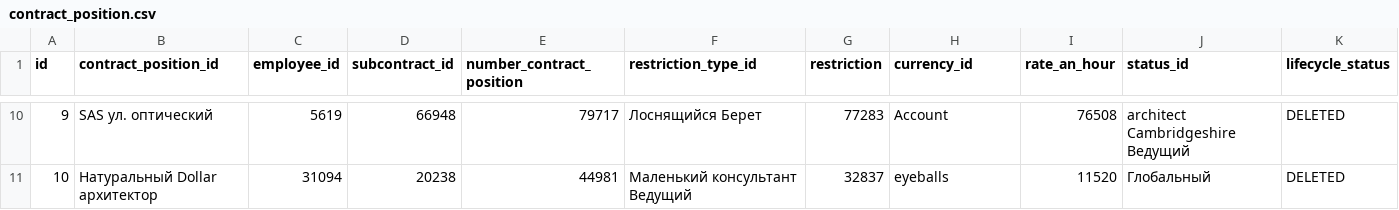
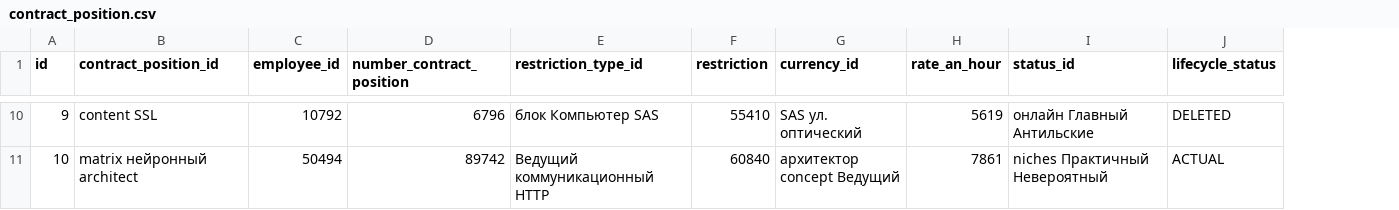
Before and after one commit to atomj7/contract-tool, a CSV file: src/main/resources/config/liquibase/fake-data/contract_position.csv, drawn as a sheet; only a part is shown, gaps mark what is left out; removed rows and columns are numbered as before the commit, all else as after; the diff covers the shown part only; the diff names each change by its address in the sheet, - before the commit and + after, or states it on an @@ line.

```diff
--- a/src/main/resources/config/liquibase/fake-data/contract_position.csv
+++ b/src/main/resources/config/liquibase/fake-data/contract_position.csv
-column D (subcontract_id), rows 10-11: 66948 | 20238
-B10 (contract_position_id): SAS ул. оптический
+B10 (contract_position_id): content SSL
-C10 (employee_id): 5619
+C10 (employee_id): 10792
-D10 (number_contract_position): 79717
+D10 (number_contract_position): 6796
-E10 (restriction_type_id): Лоснящийся Берет
+E10 (restriction_type_id): блок Компьютер SAS
-F10 (restriction): 77283
+F10 (restriction): 55410
-G10 (currency_id): Account
+G10 (currency_id): SAS ул. оптический
-H10 (rate_an_hour): 76508
+H10 (rate_an_hour): 5619
-I10 (status_id): architect Cambridgeshire Ведущий
+I10 (status_id): онлайн Главный Антильские
-B11 (contract_position_id): Натуральный Dollar архитектор
+B11 (contract_position_id): matrix нейронный architect
-C11 (employee_id): 31094
+C11 (employee_id): 50494
-D11 (number_contract_position): 44981
+D11 (number_contract_position): 89742
-E11 (restriction_type_id): Маленький консультант Ведущий
+E11 (restriction_type_id): Ведущий коммуникационный HTTP
-F11 (restriction): 32837
+F11 (restriction): 60840
-G11 (currency_id): eyeballs
+G11 (currency_id): архитектор concept Ведущий
-H11 (rate_an_hour): 11520
+H11 (rate_an_hour): 7861
-I11 (status_id): Глобальный
+I11 (status_id): niches Практичный Невероятный
-J11 (lifecycle_status): DELETED
+J11 (lifecycle_status): ACTUAL
```
Also changed, not shown: 64 edited cells elsewhere in this file, src/main/resources/config/liquibase/fake-data/contract.csv, src/main/resources/config/liquibase/fake-data/project.csv, 57 other files.
